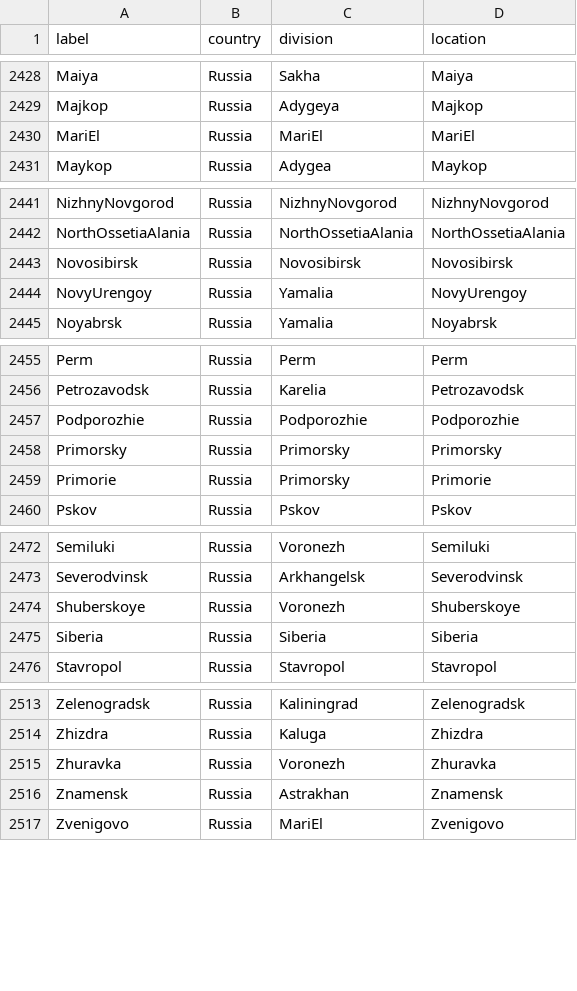
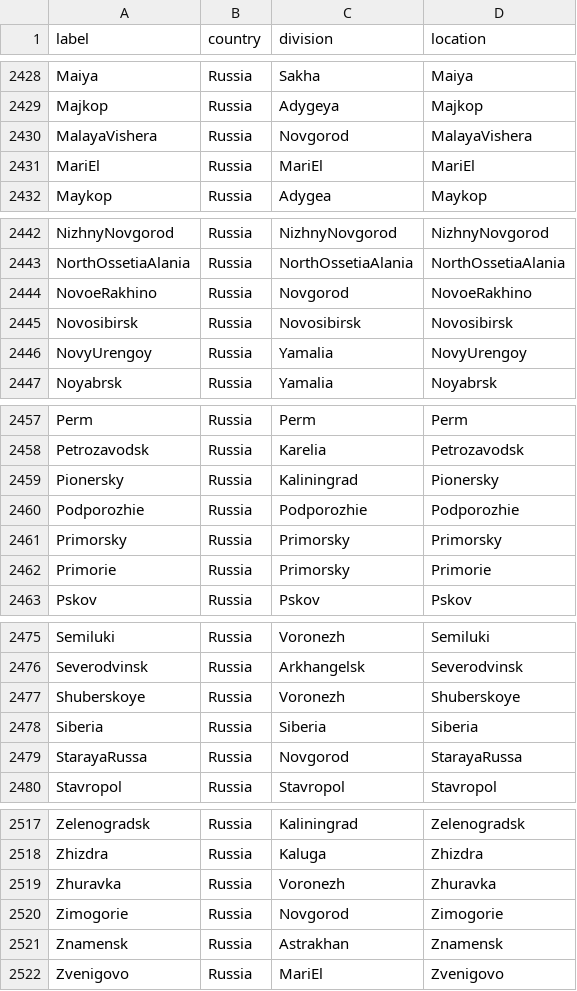
Before and after one commit to nextstrain/fauna, a TSV file: source-data/geo_synonyms.tsv, drawn as a sheet; only a part is shown, gaps mark what is left out.

Commit message:
Update geosynonyms and location and flu name fixes

```diff
--- a/source-data/geo_synonyms.tsv
+++ b/source-data/geo_synonyms.tsv
@@ -2429,2 +2429,3 @@ Maiya	Russia	Sakha	Maiya
 Majkop	Russia	Adygeya	Majkop
+MalayaVishera	Russia	Novgorod	MalayaVishera
 MariEl	Russia	MariEl	MariEl
@@ -2442,2 +2443,3 @@ NizhnyNovgorod	Russia	NizhnyNovgorod	NizhnyNovgorod
 NorthOssetiaAlania	Russia	NorthOssetiaAlania	NorthOssetiaAlania
+NovoeRakhino	Russia	Novgorod	NovoeRakhino
 Novosibirsk	Russia	Novosibirsk	Novosibirsk
@@ -2456,2 +2458,3 @@ Perm	Russia	Perm	Perm
 Petrozavodsk	Russia	Karelia	Petrozavodsk
+Pionersky	Russia	Kaliningrad	Pionersky
 Podporozhie	Russia	Podporozhie	Podporozhie
@@ -2475,2 +2478,3 @@ Shuberskoye	Russia	Voronezh	Shuberskoye
 Siberia	Russia	Siberia	Siberia
+StarayaRussa	Russia	Novgorod	StarayaRussa
 Stavropol	Russia	Stavropol	Stavropol
@@ -2515,2 +2519,3 @@ Zhizdra	Russia	Kaluga	Zhizdra
 Zhuravka	Russia	Voronezh	Zhuravka
+Zimogorie	Russia	Novgorod	Zimogorie
 Znamensk	Russia	Astrakhan	Znamensk
```
Also changed, not shown: source-data/flu_fix_location_label.tsv, source-data/flu_strain_name_fix.tsv.
